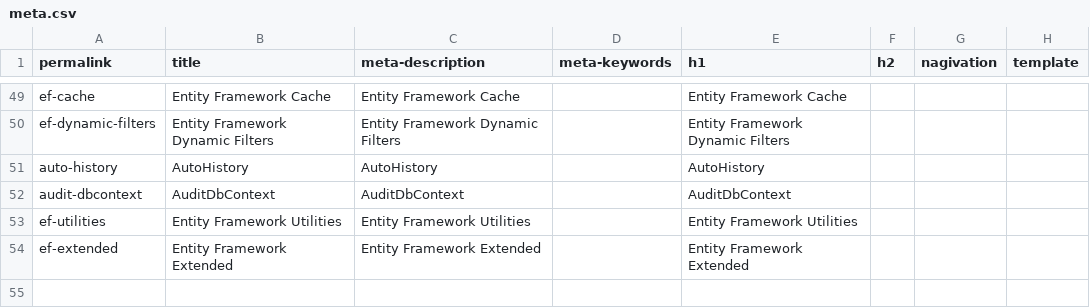
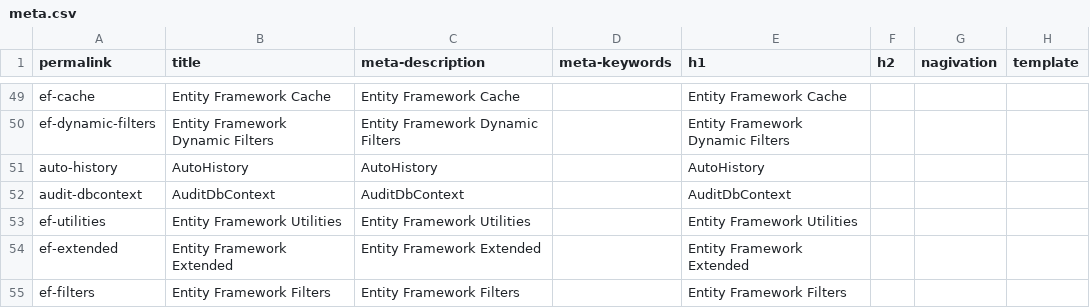
Before and after one commit to zzzprojects/EntityFramework-FAQ, a CSV file: docs/_data/meta.csv, drawn as a sheet; only a part is shown, gaps mark what is left out.

Commit message:
Added EF Filters library article

```diff
--- a/docs/_data/meta.csv
+++ b/docs/_data/meta.csv
@@ -54 +54,2 @@ ef-utilities,Entity Framework Utilities,Entity Framework Utilities,,Entity Frame
 ef-extended,Entity Framework Extended,Entity Framework Extended,,Entity Framework Extended,,,
+ef-filters,Entity Framework Filters,Entity Framework Filters,,Entity Framework Filters,,,
```
Also changed, not shown: 4 other files.
